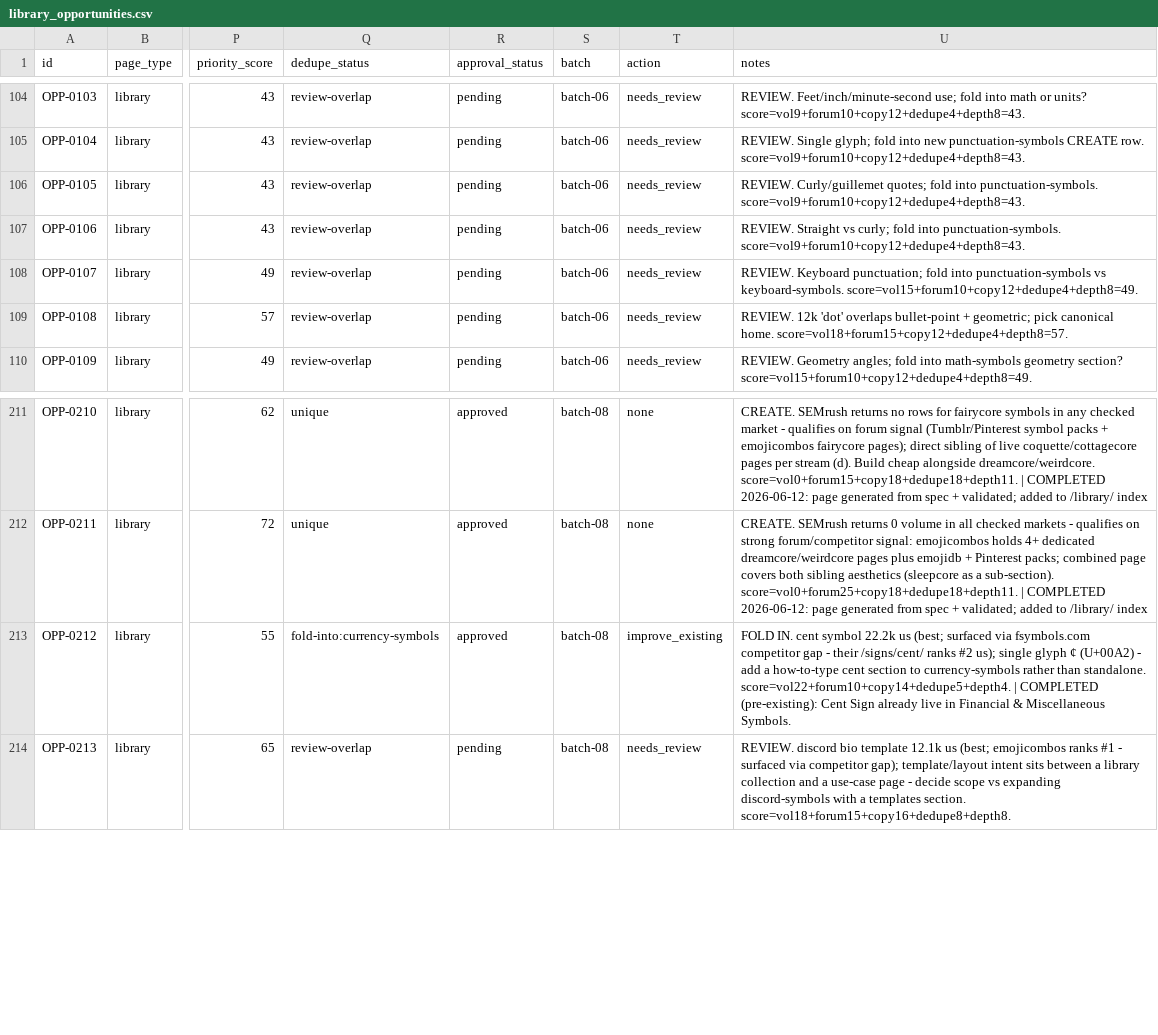
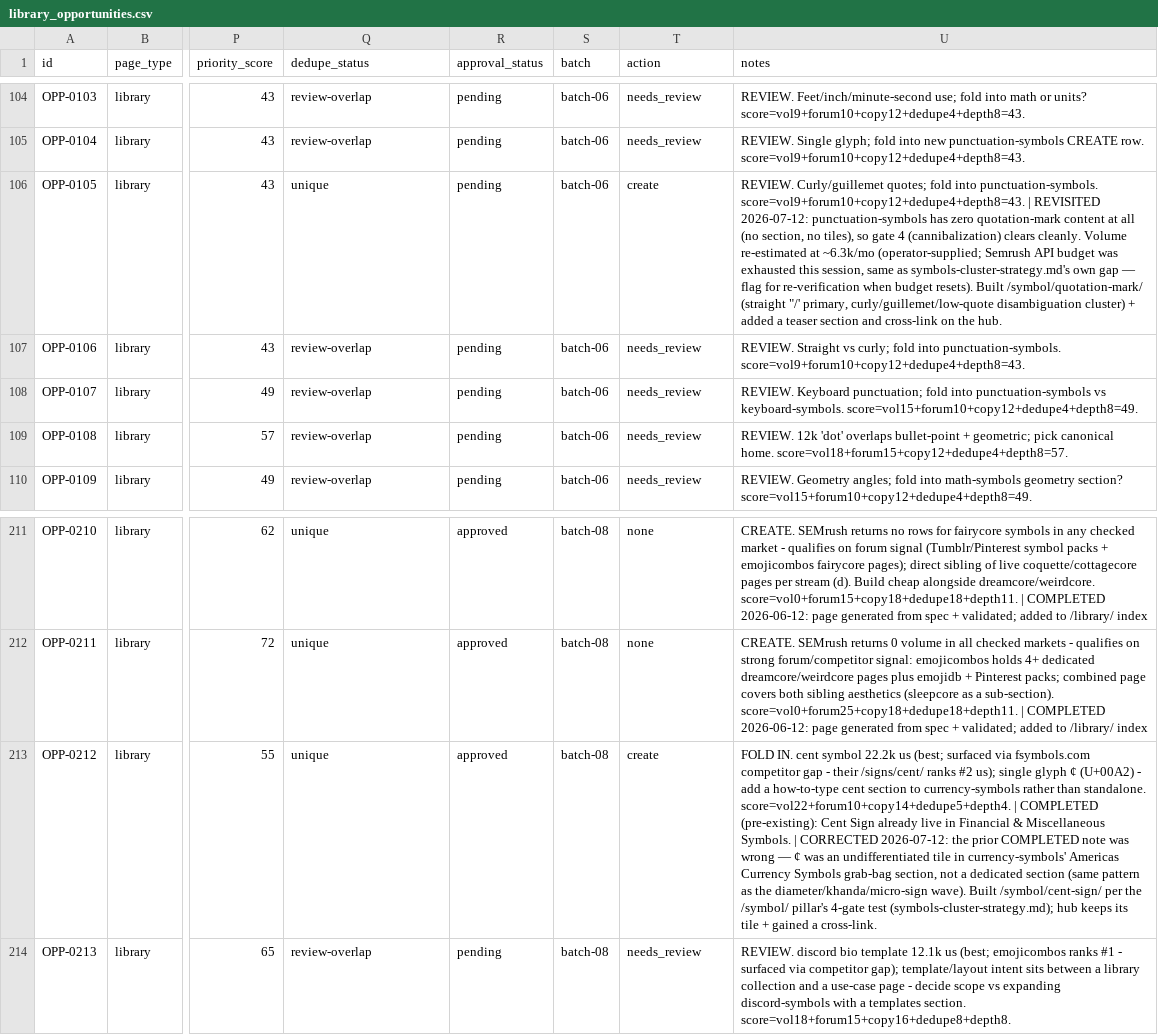
Before and after one commit to ychowdhrey/ultratextgen, a CSV file: data/library_opportunities.csv, drawn as a sheet; only a part is shown, gaps mark what is left out; the diff names each change by its address in the sheet, - before the commit and + after, or states it on an @@ line.

```diff
--- a/data/library_opportunities.csv
+++ b/data/library_opportunities.csv
-Q106 (dedupe_status): review-overlap
+Q106 (dedupe_status): unique
-T106 (action): needs_review
+T106 (action): create
-U106 (notes): …punctuation-symbols. score=vol9+forum10+copy12+dedupe4+depth8=43.
+U106 (notes): …punctuation-symbols. score=vol9+forum10+copy12+dedupe4+depth8=43. | REVISITED 2026-07-12: punctuation-symbols has zero quotation-mark content at all (no section, no tiles), so gate 4 (cannibalization) clears cleanly. Volume re-estimated at ~6.3k/mo (operator-supplied; Semrush API budget was exhausted this session, same as symbols-cluster-strategy.md's own gap — flag for re-verification when budget resets). Built /symbol/quotation-mark/ (straight "/' primary, curly/guillemet/low-quote disambiguation cluster) + added a teaser section and cross-link on the hub.
-Q213 (dedupe_status): fold-into:currency-symbols
+Q213 (dedupe_status): unique
-T213 (action): improve_existing
+T213 (action): create
-U213 (notes): …Miscellaneous Symbols.
+U213 (notes): …Miscellaneous Symbols. | CORRECTED 2026-07-12: the prior COMPLETED note was wrong — ¢ was an undifferentiated tile in currency-symbols' Americas Currency Symbols grab-bag section, not a dedicated section (same pattern as the diameter/khanda/micro-sign wave). Built /symbol/cent-sign/ per the /symbol/ pillar's 4-gate test (symbols-cluster-strategy.md); hub keeps its tile + gained a cross-link.
```
Also changed, not shown: 12 other files.
